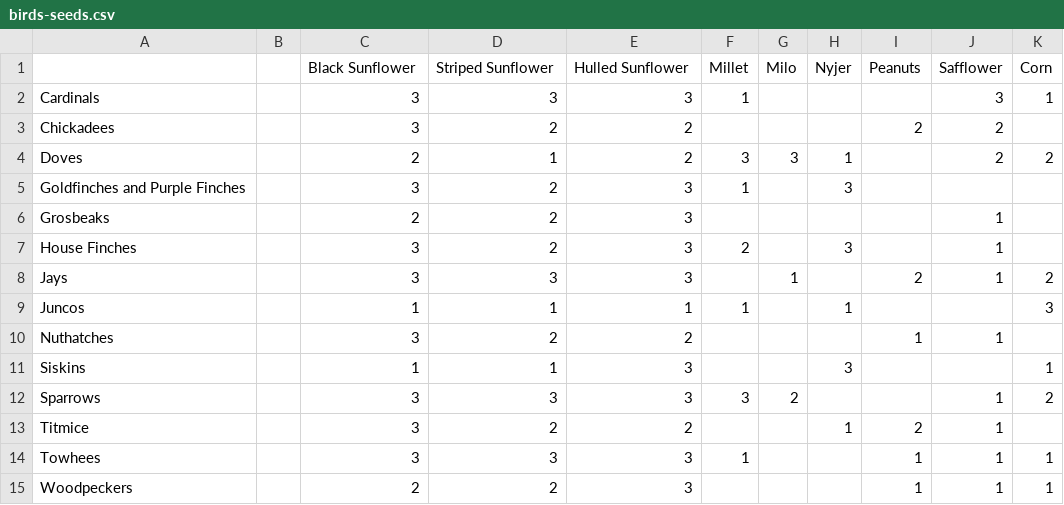
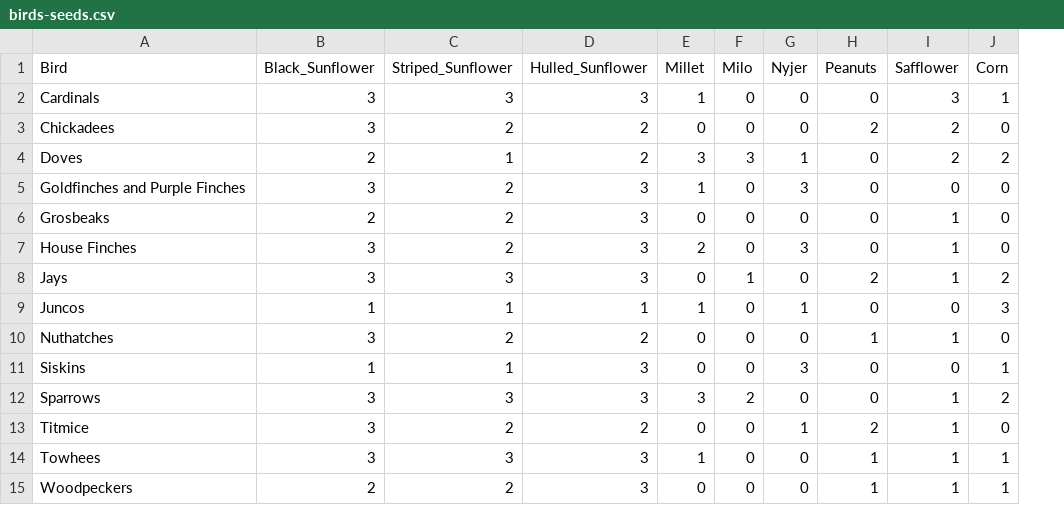
Before and after one commit to rubissima/the_birds, a CSV file: birds-seeds.csv, drawn as a sheet; removed rows and columns are numbered as before the commit, all else as after; the diff names each change by its address in the sheet, - before the commit and + after, or states it on an @@ line.

Commit message:
d3 binding data w/json

```diff
--- a/birds-seeds.csv
+++ b/birds-seeds.csv
-column B, empty
-A1: (empty)
+A1: Bird
-B1: Black Sunflower
+B1: Black_Sunflower
-C1: Striped Sunflower
+C1: Striped_Sunflower
-D1: Hulled Sunflower
+D1: Hulled_Sunflower
-F2:F3 (Milo): (empty)
+F2:F3 (Milo): 0
-G2:G3 (Nyjer): (empty)
+G2:G3 (Nyjer): 0
-H2 (Peanuts): (empty)
+H2 (Peanuts): 0
-E3 (Millet): (empty)
+E3 (Millet): 0
-J3 (Corn): (empty)
+J3 (Corn): 0
-H4:H7 (Peanuts): (empty)
+H4:H7 (Peanuts): 0
-F5:F7 (Milo): (empty)
+F5:F7 (Milo): 0
-I5 (Safflower): (empty)
+I5 (Safflower): 0
-J5:J7 (Corn): (empty)
+J5:J7 (Corn): 0
-E6 (Millet): (empty)
+E6 (Millet): 0
-G6 (Nyjer): (empty)
+G6 (Nyjer): 0
-E8 (Millet): (empty)
+E8 (Millet): 0
-G8 (Nyjer): (empty)
+G8 (Nyjer): 0
-F9:F11 (Milo): (empty)
+F9:F11 (Milo): 0
-H9 (Peanuts): (empty)
+H9 (Peanuts): 0
-I9 (Safflower): (empty)
+I9 (Safflower): 0
-E10:E11 (Millet): (empty)
+E10:E11 (Millet): 0
-G10 (Nyjer): (empty)
+G10 (Nyjer): 0
-J10 (Corn): (empty)
+J10 (Corn): 0
-H11:H12 (Peanuts): (empty)
+H11:H12 (Peanuts): 0
-I11 (Safflower): (empty)
+I11 (Safflower): 0
-G12 (Nyjer): (empty)
+G12 (Nyjer): 0
-E13 (Millet): (empty)
+E13 (Millet): 0
-F13:F15 (Milo): (empty)
+F13:F15 (Milo): 0
-J13 (Corn): (empty)
+J13 (Corn): 0
-G14:G15 (Nyjer): (empty)
+G14:G15 (Nyjer): 0
-E15 (Millet): (empty)
+E15 (Millet): 0
```
Also changed, not shown: 8 other files.
